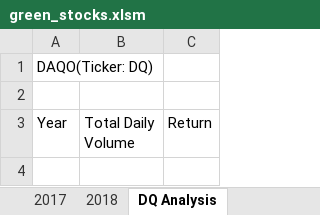
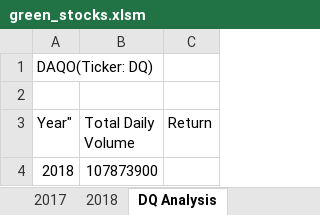
Before and after one commit to SamuelAlvarezmx/Chamoy, an Excel workbook: green_stocks.xlsm, sheet DQ Analysis, drawn as a sheet; values as stored, in another font and other column widths than the file's, no borders; the diff names each change by its address in the sheet, - before the commit and + after, or states it on an @@ line.

Commit message:
Add files via upload
Here we added to the version of our code first conditionals and loops for DQ total daily Volume

```diff
--- a/green_stocks.xlsm (sheet DQ Analysis)
+++ b/green_stocks.xlsm (sheet DQ Analysis)
-A3: Year
+A3: Year"
+row 4: 2018 | 107873900
```
